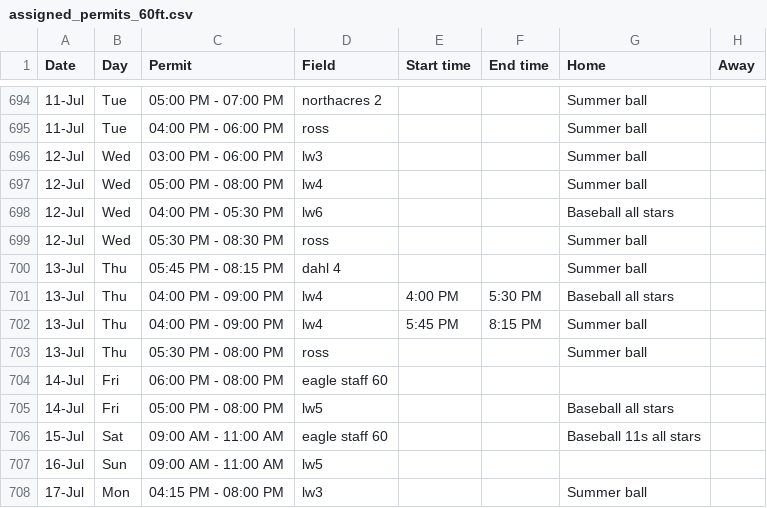
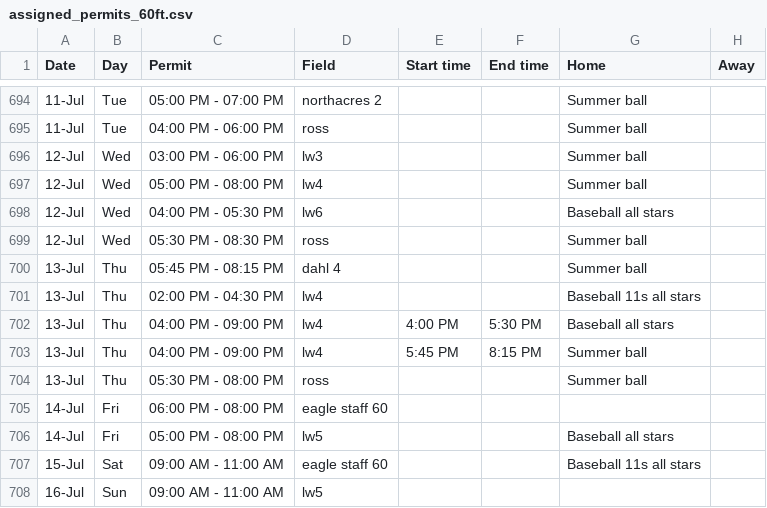
Before and after one commit to ncllball/ncll-schedule, a CSV file: assigned_permits_60ft.csv, drawn as a sheet; only a part is shown, gaps mark what is left out; the shorter side is filled out with more unchanged rows.

Commit message:
all stars permit

```diff
--- a/assigned_permits_60ft.csv
+++ b/assigned_permits_60ft.csv
@@ -700,2 +700,3 @@ Date,Day,Permit,Field,Start time,End time,Home,Away
 13-Jul,Thu,05:45 PM - 08:15 PM,dahl 4,,,Summer ball,
+13-Jul,Thu,02:00 PM - 04:30 PM,lw4,,,Baseball 11s all stars,
 13-Jul,Thu,04:00 PM - 09:00 PM,lw4,4:00 PM,5:30 PM,Baseball all stars,
```
